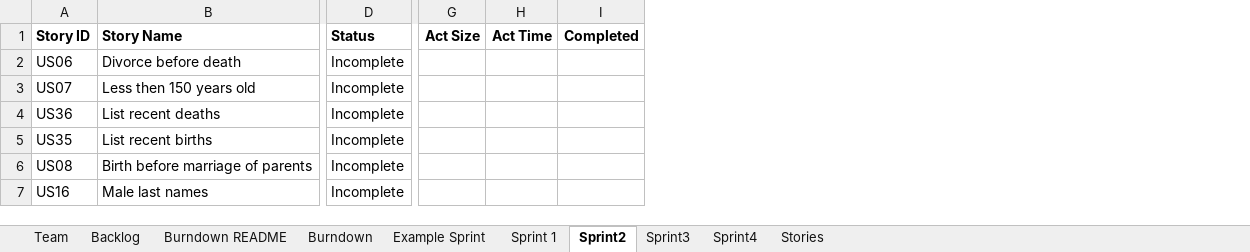
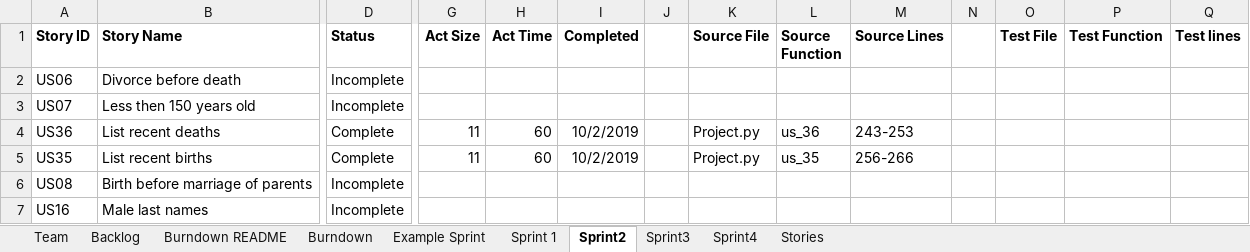
Before and after one commit to ashish-python/SSW-555, an Excel workbook: TeamAaronAshishJuliaReport.xlsx, sheet Sprint2, drawn as a sheet; only a part is shown, gaps mark what is left out; values as stored, in another font and other column widths than the file's, no borders; the diff names each change by its address in the sheet, - before the commit and + after, or states it on an @@ line.

```diff
--- a/TeamAaronAshishJuliaReport.xlsx (sheet Sprint2)
+++ b/TeamAaronAshishJuliaReport.xlsx (sheet Sprint2)
+column J, empty
+column K (Source File), rows 4-5: Project.py | Project.py
+column L (Source Function), rows 4-5: us_36 | us_35
+column M (Source Lines), rows 4-5: 243-253 | 256-266
+column N, empty
+column O (Test File), empty
+column P (Test Function), empty
+column Q (Test lines), empty
-D4:D5 (Status): Incomplete
+D4:D5 (Status): Complete
-G4:G5 (Act Size): (empty)
+G4:G5 (Act Size): 11
-H4:H5 (Act Time): (empty)
+H4:H5 (Act Time): 60
-I4:I5 (Completed): (empty)
+I4:I5 (Completed): 10/2/2019
```
Also changed, not shown: charts or pictures, 7 other files.
